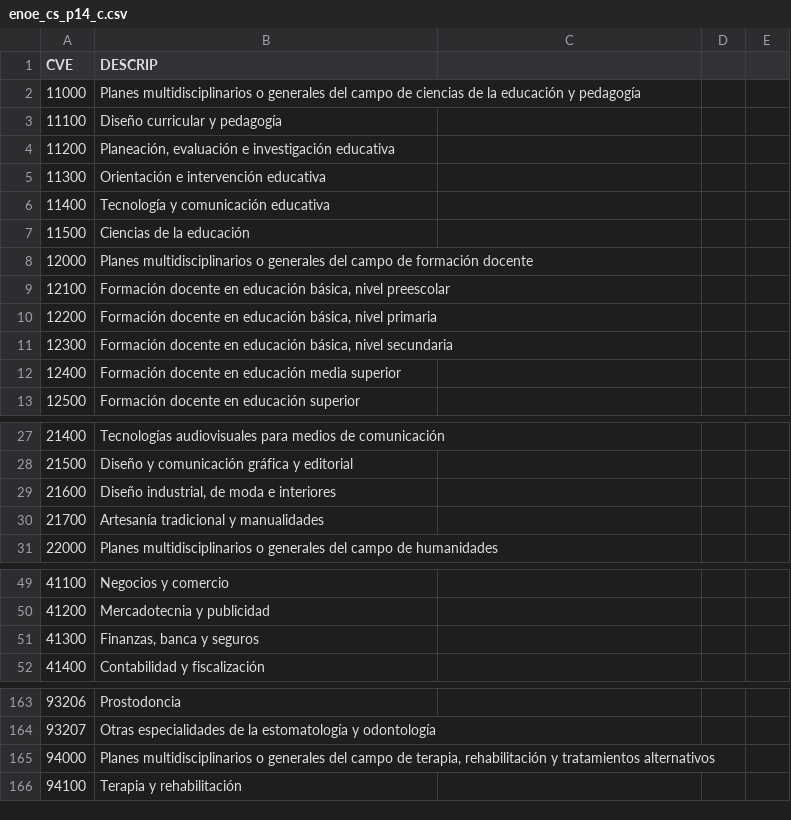
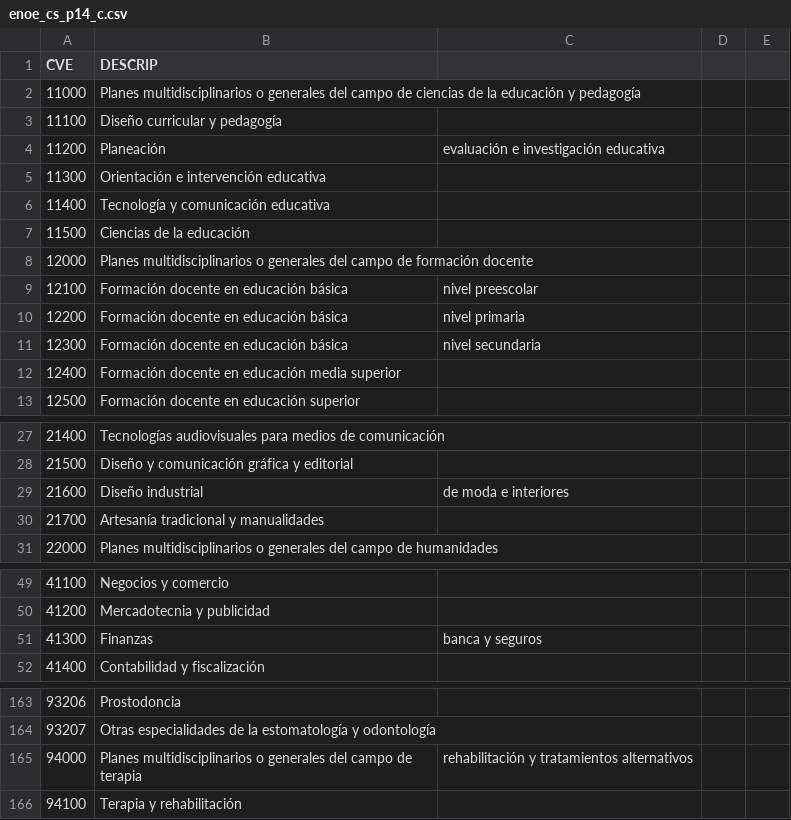
Before and after one commit to JimenezJazz/Datasets, a CSV file: enoe_cs_p14_c.csv, drawn as a sheet; only a part is shown, gaps mark what is left out; the diff covers the shown part only; the diff names each change by its address in the sheet, - before the commit and + after, or states it on an @@ line.

```diff
--- a/enoe_cs_p14_c.csv
+++ b/enoe_cs_p14_c.csv
-B4 (DESCRIP): Planeación, evaluación e investigación educativa
+B4 (DESCRIP): Planeación
-C4: (empty)
+C4: evaluación e investigación educativa
-B9 (DESCRIP): …en educación básica, nivel preescolar
+B9 (DESCRIP): …en educación básica
-C9: (empty)
+C9: nivel preescolar
-B10 (DESCRIP): Formación docente en educación básica, nivel primaria
+B10 (DESCRIP): Formación docente en educación básica
-C10: (empty)
+C10: nivel primaria
-B11 (DESCRIP): …en educación básica, nivel secundaria
+B11 (DESCRIP): …en educación básica
-C11: (empty)
+C11: nivel secundaria
-B29 (DESCRIP): Diseño industrial, de moda e interiores
+B29 (DESCRIP): Diseño industrial
-C29: (empty)
+C29: de moda e interiores
-B51 (DESCRIP): Finanzas, banca y seguros
+B51 (DESCRIP): Finanzas
-C51: (empty)
+C51: banca y seguros
-B165 (DESCRIP): …campo de terapia, rehabilitación y tratamientos alternativos
+B165 (DESCRIP): …campo de terapia
-C165: (empty)
+C165: rehabilitación y tratamientos alternativos
```
Also changed, not shown: 25 edited cells elsewhere in this file.
